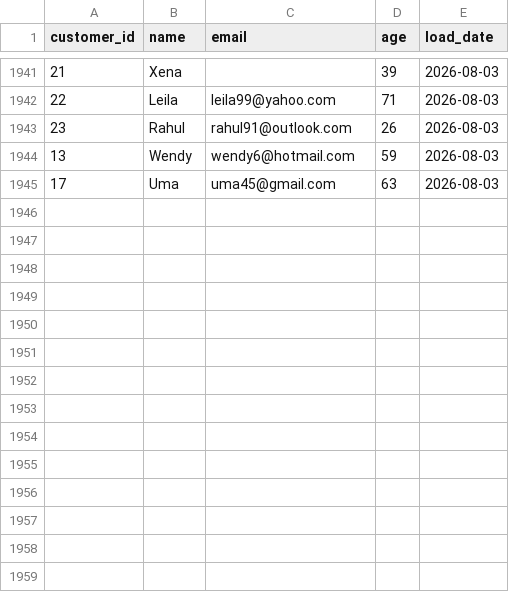
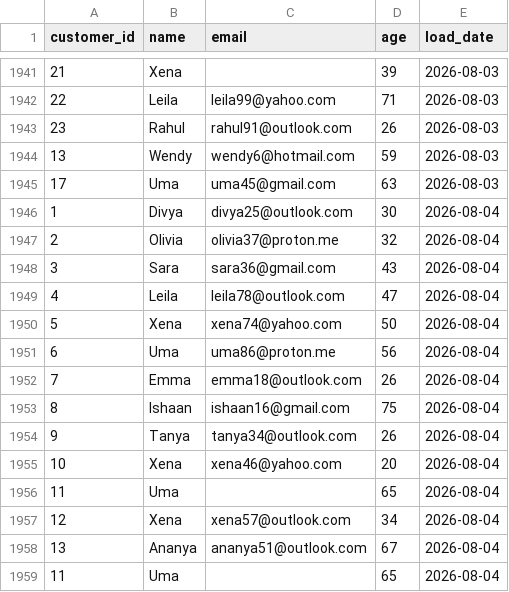
Before and after one commit to lokii2003/Enterprise-Data-Quality-Monitoring-Dashboard, a CSV file: raw_data/customer_data.csv, drawn as a sheet; only a part is shown, gaps mark what is left out; the diff names each change by its address in the sheet, - before the commit and + after, or states it on an @@ line.

```diff
--- a/raw_data/customer_data.csv
+++ b/raw_data/customer_data.csv
+row 1946: 1 | Divya | divya25@outlook.com | 30 | 2026-08-04
+row 1947: 2 | Olivia | olivia37@proton.me | 32 | 2026-08-04
+row 1948: 3 | Sara | sara36@gmail.com | 43 | 2026-08-04
+row 1949: 4 | Leila | leila78@outlook.com | 47 | 2026-08-04
+row 1950: 5 | Xena | xena74@yahoo.com | 50 | 2026-08-04
+row 1951: 6 | Uma | uma86@proton.me | 56 | 2026-08-04
+row 1952: 7 | Emma | emma18@outlook.com | 26 | 2026-08-04
+row 1953: 8 | Ishaan | ishaan16@gmail.com | 75 | 2026-08-04
+row 1954: 9 | Tanya | tanya34@outlook.com | 26 | 2026-08-04
+row 1955: 10 | Xena | xena46@yahoo.com | 20 | 2026-08-04
+row 1956: 11 | Uma |  | 65 | 2026-08-04
+row 1957: 12 | Xena | xena57@outlook.com | 34 | 2026-08-04
+row 1958: 13 | Ananya | ananya51@outlook.com | 67 | 2026-08-04
+row 1959: 11 | Uma |  | 65 | 2026-08-04
```
Also changed, not shown: 3 other files.
